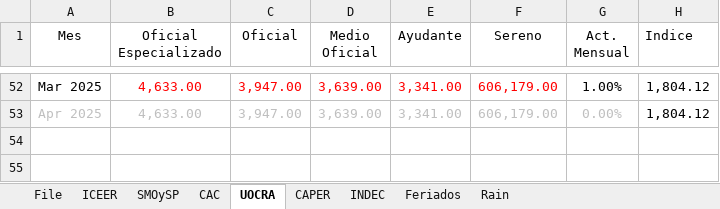
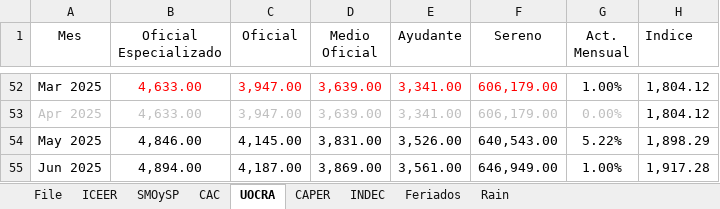
Before and after one commit to JavierETpna/Variables_Compartidas, an Excel workbook: Carga_Manual.xlsx, sheet UOCRA, drawn as a sheet; only a part is shown, gaps mark what is left out; values as stored, in another font and other column widths than the file's, no borders; table styles not drawn; the diff names each change by its address in the sheet, - before the commit and + after, or states it on an @@ line.

Commit message:
Actualización

```diff
--- a/Carga_Manual.xlsx (sheet UOCRA)
+++ b/Carga_Manual.xlsx (sheet UOCRA)
+row 54: May 2025 | 4,846.00 | 4,145.00 | 3,831.00 | 3,526.00 | 640,543.00 | 5.22% | 1,898.29
+row 55: Jun 2025 | 4,894.00 | 4,187.00 | 3,869.00 | 3,561.00 | 646,949.00 | 1.00% | 1,917.28
```
